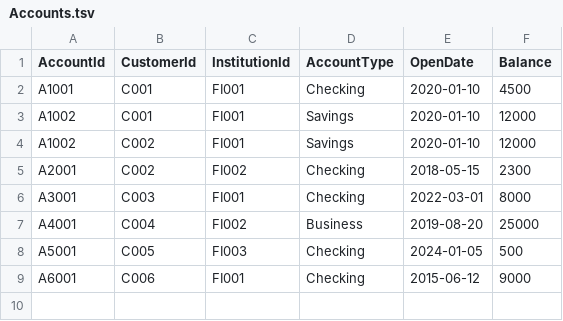
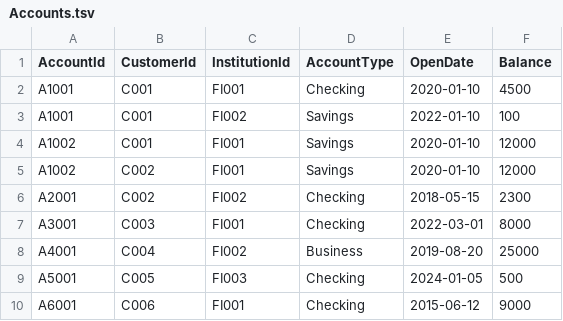
Before and after one commit to bmilhollin/AMLGraph, a TSV file: AMLGraph.App/Data/Accounts.tsv, drawn as a sheet; the diff names each change by its address in the sheet, - before the commit and + after, or states it on an @@ line.

Commit message:
refining new unique account key use

```diff
--- a/AMLGraph.App/Data/Accounts.tsv
+++ b/AMLGraph.App/Data/Accounts.tsv
+row 3: A1001 | C001 | FI002 | Savings | 2022-01-10 | 100
```
Also changed, not shown: 7 other files.
